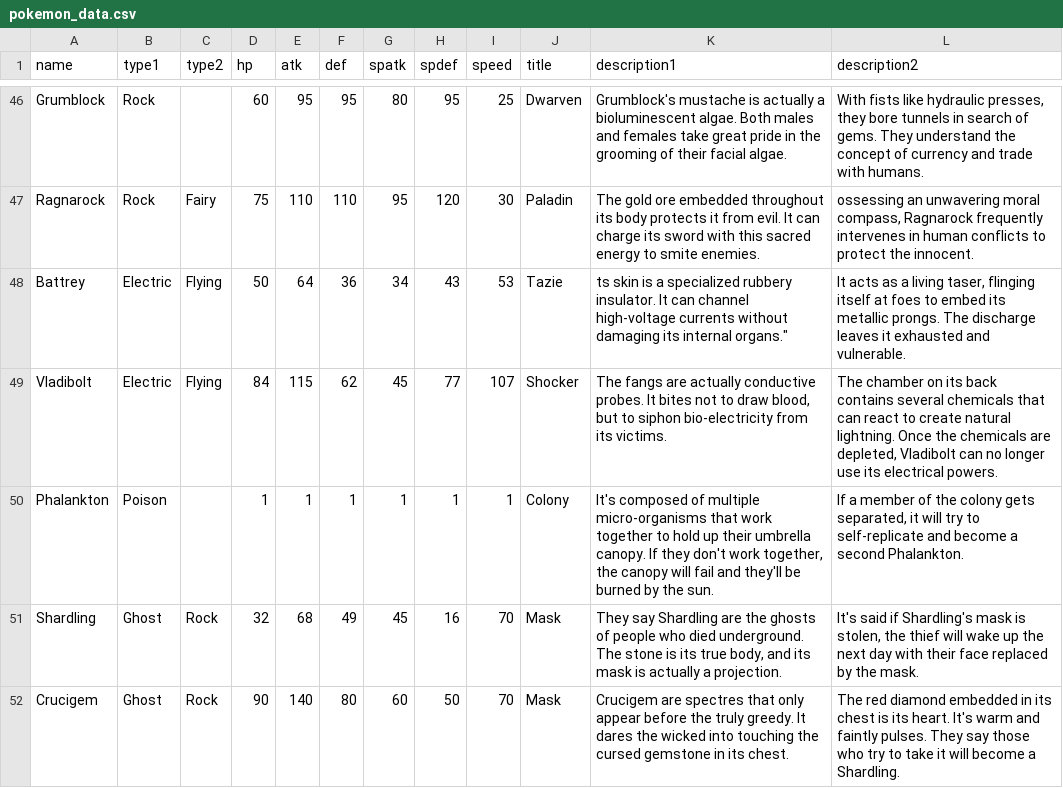
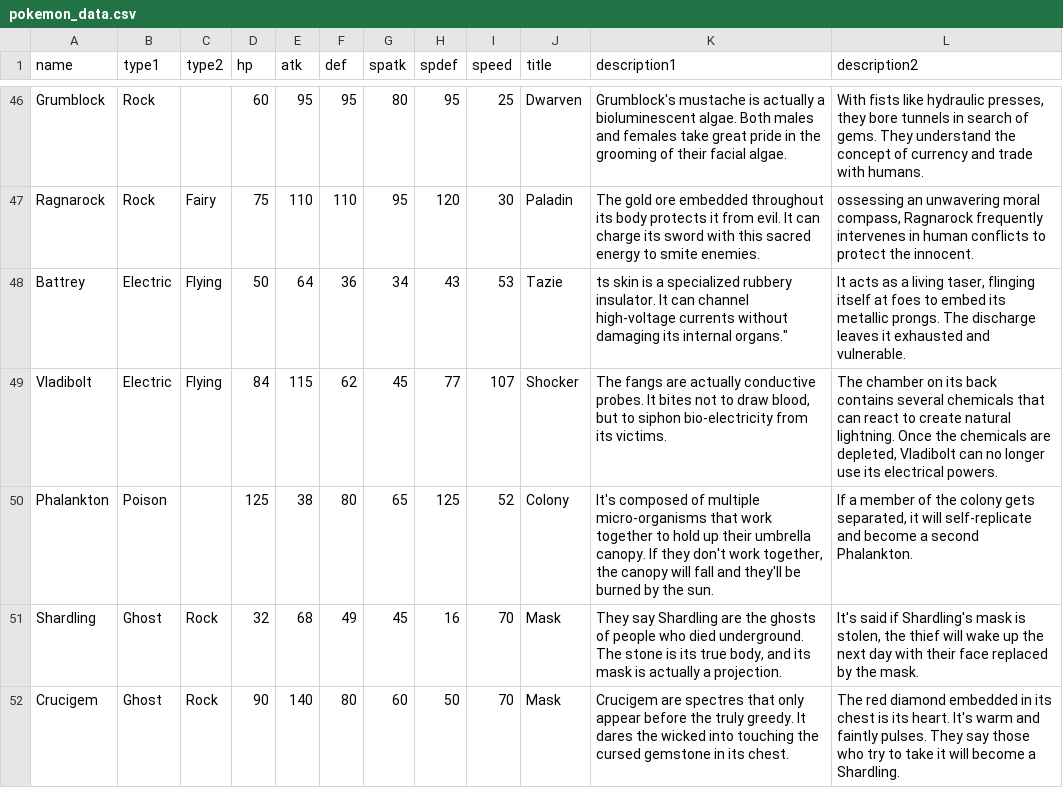
Before and after one commit to EmSheshan/Lacadia, a CSV file: pokemon_data.csv, drawn as a sheet; only a part is shown, gaps mark what is left out; the diff names each change by its address in the sheet, - before the commit and + after, or states it on an @@ line.

```diff
--- a/pokemon_data.csv
+++ b/pokemon_data.csv
-D50 (hp): 1
+D50 (hp): 125
-E50 (atk): 1
+E50 (atk): 38
-F50 (def): 1
+F50 (def): 80
-G50 (spatk): 1
+G50 (spatk): 65
-H50 (spdef): 1
+H50 (spdef): 125
-I50 (speed): 1
+I50 (speed): 52
-K50 (description1): …canopy will fail and they'll…
+K50 (description1): …canopy will fall and they'll…
-L50 (description2): …it will try to self-replicate and…
+L50 (description2): …it will self-replicate and…
```
Also changed, not shown: 2 other files.
